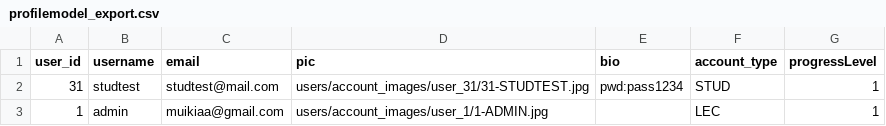
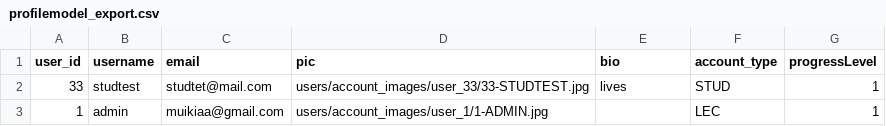
Before and after one commit to kibmuikia/quiz_site, a CSV file: media/csvFiles/profilemodel_export.csv, drawn as a sheet.

Commit message:
final backup. There will be no more progress for some time.

```diff
--- a/media/csvFiles/profilemodel_export.csv
+++ b/media/csvFiles/profilemodel_export.csv
@@ -1,3 +1,3 @@
 user_id,username,email,pic,bio,account_type,progressLevel
-31,studtest,studtest@mail.com,users/account_images/user_31/31-STUDTEST.jpg,pwd:pass1234,STUD,1
+33,studtest,studtet@mail.com,users/account_images/user_33/33-STUDTEST.jpg,lives,STUD,1
 1,admin,muikiaa@gmail.com,users/account_images/user_1/1-ADMIN.jpg,"",LEC,1
```
Also changed, not shown: 5 other files.
